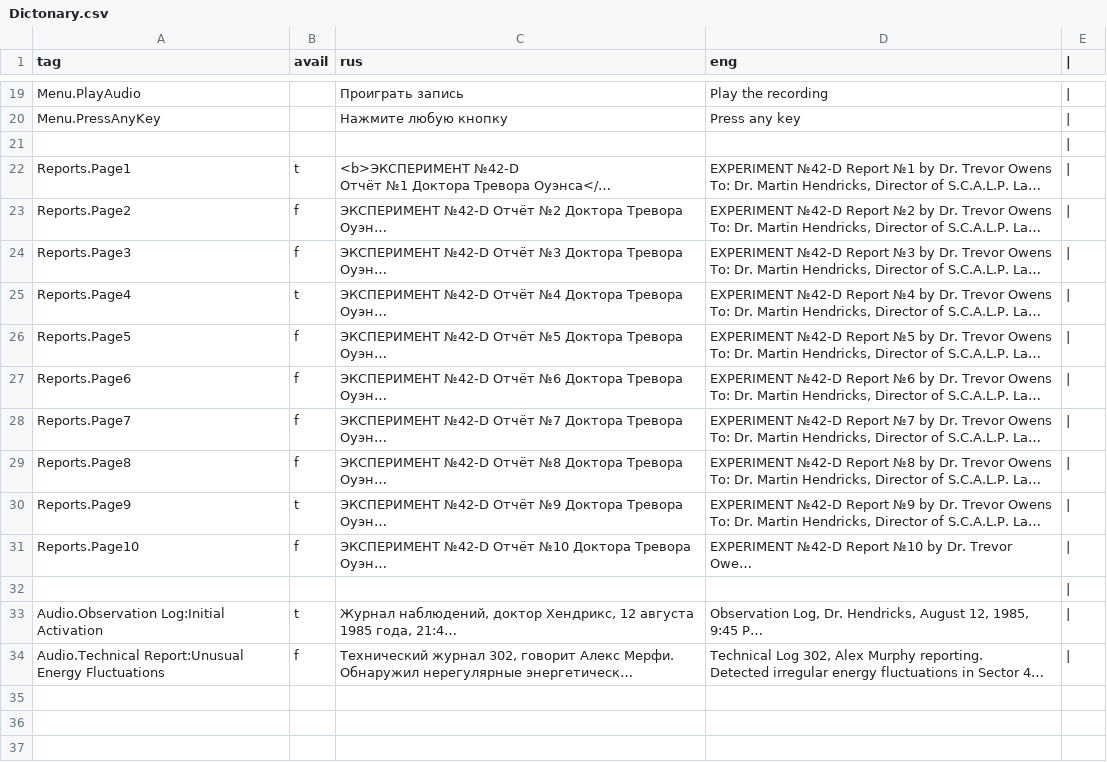
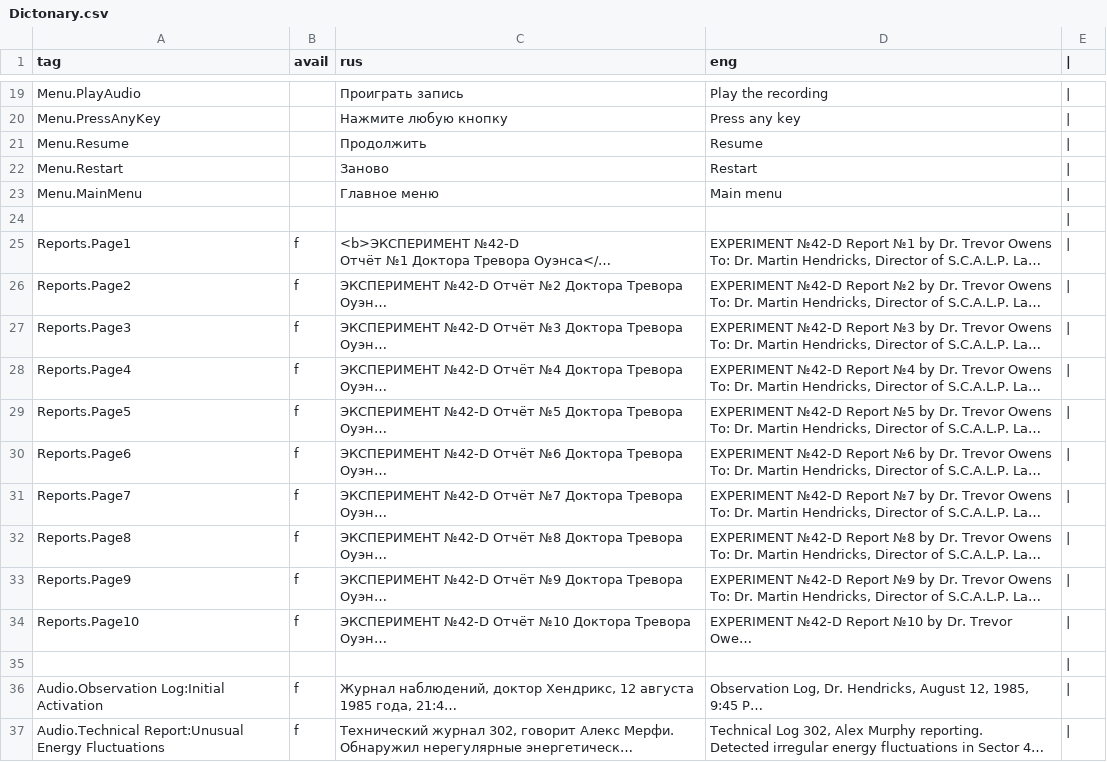
Before and after one commit to VaLSavinov/TEAM_4, a CSV file: Assets/Resources/Dictonary.csv, drawn as a sheet; only a part is shown, gaps mark what is left out; long unchanged cells end in …; addresses are those after the commit; the diff names each change by its address in the sheet, - before the commit and + after, or states it on an @@ line.

```diff
--- a/Assets/Resources/Dictonary.csv
+++ b/Assets/Resources/Dictonary.csv
+row 21: Menu.Resume |  | Продолжить | Resume
+row 22: Menu.Restart |  | Заново | Restart
+row 23: Menu.MainMenu |  | Главное меню | Main menu
-B25 (avail): t
+B25 (avail): f
-B28 (avail): t
+B28 (avail): f
-B33 (avail): t
+B33 (avail): f
-B36 (avail): t
+B36 (avail): f
```
Also changed, not shown: 9 other files.
